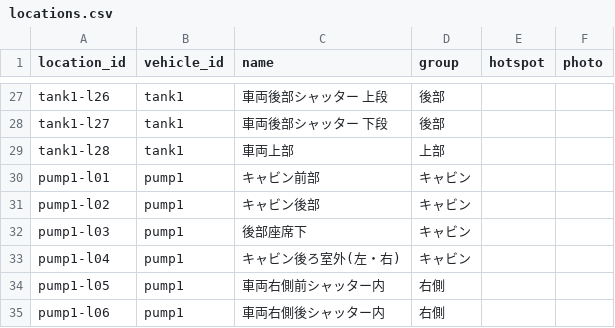
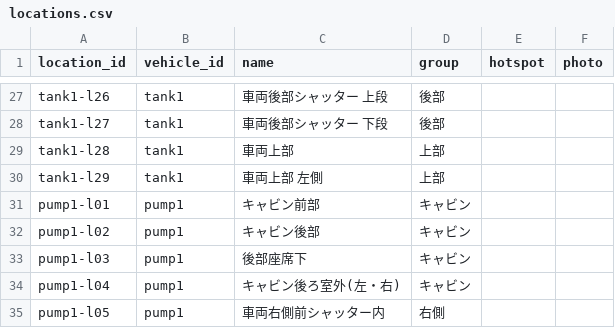
Before and after one commit to neetaro-creator/shikizaibasyokannri, a CSV file: data/locations.csv, drawn as a sheet; only a part is shown, gaps mark what is left out; the shorter side is filled out with more unchanged rows.

```diff
--- a/data/locations.csv
+++ b/data/locations.csv
@@ -29,2 +29,3 @@ tank1-l27,tank1,車両後部シャッター 下段,後部,,
 tank1-l28,tank1,車両上部,上部,,
+tank1-l29,tank1,車両上部 左側,上部,,
 pump1-l01,pump1,キャビン前部,キャビン,,
```
Also changed, not shown: data/stock.csv, 2 other files.
